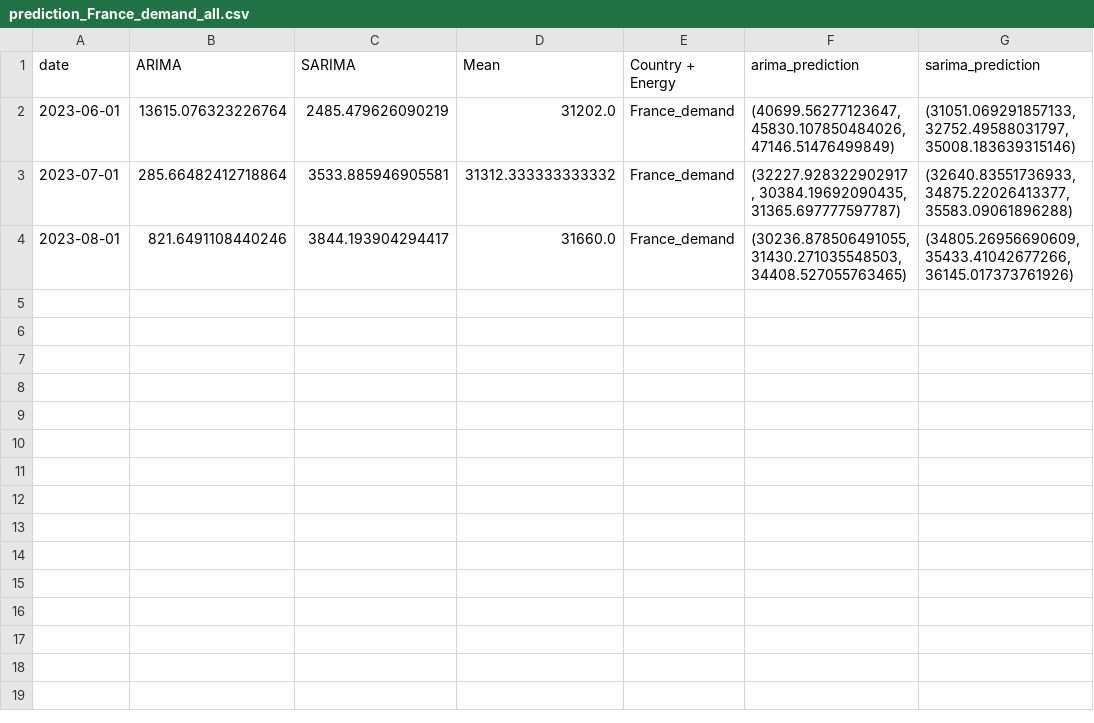
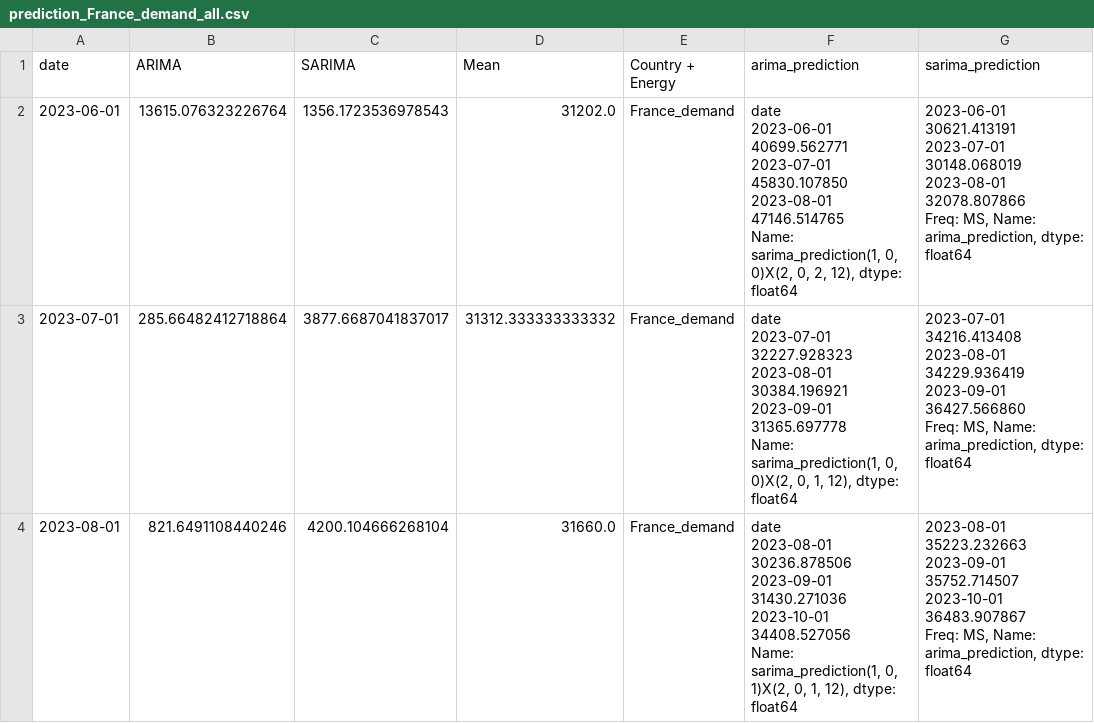
Before and after one commit to TKartist/BachelorProject, a CSV file: results/prediction_France_demand_all.csv, drawn as a sheet.

```diff
--- a/results/prediction_France_demand_all.csv
+++ b/results/prediction_France_demand_all.csv
@@ -1,4 +1,25 @@
 date,ARIMA,SARIMA,Mean,Country + Energy,arima_prediction,sarima_prediction
-2023-06-01,13615.076323226764,2485.479626090219,31202.0,France_demand,"(40699.56277123647, 45830.107850484026, 47146.51476499849)","(31051.069291857133, 32752.49588031797, 35008.183639315146)"
-2023-07-01,285.66482412718864,3533.885946905581,31312.333333333332,France_demand,"(32227.928322902917, 30384.19692090435, 31365.697777597787)","(32640.83551736933, 34875.22026413377, 35583.09061896288)"
-2023-08-01,821.6491108440246,3844.193904294417,31660.0,France_demand,"(30236.878506491055, 31430.271035548503, 34408.527055763465)","(34805.26956690609, 35433.41042677266, 36145.017373761926)"
+2023-06-01,13615.076323226764,1356.1723536978543,31202.0,France_demand,"date
+2023-06-01    40699.562771
+2023-07-01    45830.107850
+2023-08-01    47146.514765
+Name: sarima_prediction(1, 0, 0)X(2, 0, 2, 12), dtype: float64","2023-06-01    30621.413191
+2023-07-01    30148.068019
+2023-08-01    32078.807866
+Freq: MS, Name: arima_prediction, dtype: float64"
+2023-07-01,285.66482412718864,3877.6687041837017,31312.333333333332,France_demand,"date
+2023-07-01    32227.928323
+2023-08-01    30384.196921
+2023-09-01    31365.697778
+Name: sarima_prediction(1, 0, 0)X(2, 0, 1, 12), dtype: float64","2023-07-01    34216.413408
+2023-08-01    34229.936419
+2023-09-01    36427.566860
+Freq: MS, Name: arima_prediction, dtype: float64"
+2023-08-01,821.6491108440246,4200.104666268104,31660.0,France_demand,"date
+2023-08-01    30236.878506
+2023-09-01    31430.271036
+2023-10-01    34408.527056
+Name: sarima_prediction(1, 0, 1)X(2, 0, 1, 12), dtype: float64","2023-08-01    35223.232663
+2023-09-01    35752.714507
+2023-10-01    36483.907867
+Freq: MS, Name: arima_prediction, dtype: float64"
```
Also changed, not shown: results/prediction_France_MW_SHAPED_all.csv, results/prediction_France_hydro_nops_all.csv, 10 other files.
